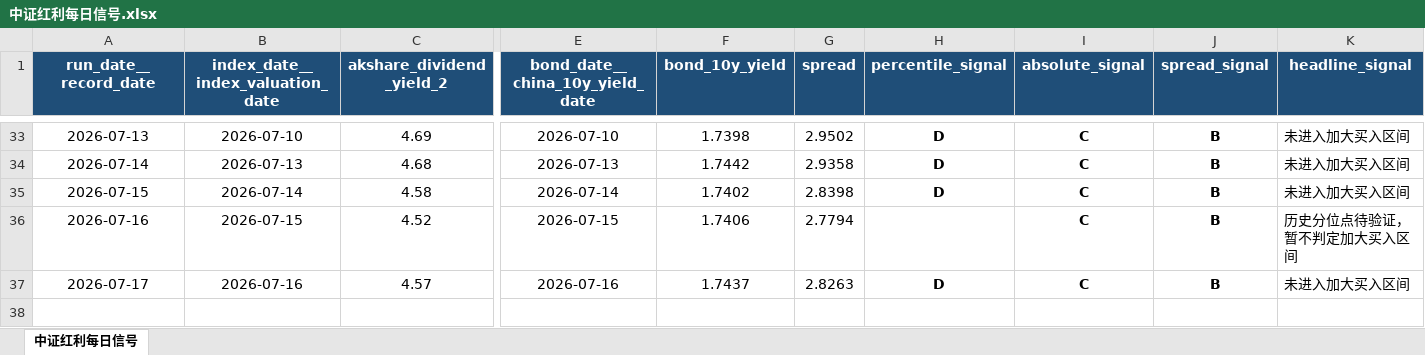
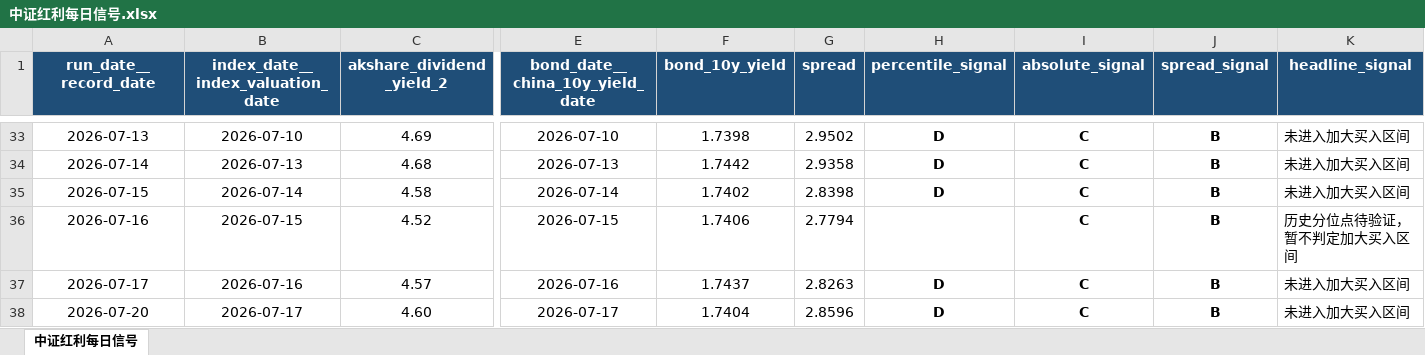
Before and after one commit to caojingwen1996/obsidian_kb, an Excel workbook: sources/automations/中证红利信号/中证红利每日信号.xlsx, sheet 中证红利每日信号, drawn as a sheet; only a part is shown, gaps mark what is left out; values as stored, in another font and other column widths than the file's, no borders; rows hold the shown columns only; the diff names each change by its address in the sheet, - before the commit and + after, or states it on an @@ line.

```diff
--- a/sources/automations/中证红利信号/中证红利每日信号.xlsx (sheet 中证红利每日信号)
+++ b/sources/automations/中证红利信号/中证红利每日信号.xlsx (sheet 中证红利每日信号)
+row 38: 2026-07-20 | 2026-07-17 | 4.60 | 2026-07-17 | 1.7404 | 2.8596 | D | C | B | 未进入加大买入区间
```
Also changed, not shown: tools/bbxm-risk-dashboard/data/冰冰小美风险提示.xlsx, 30 other files.
